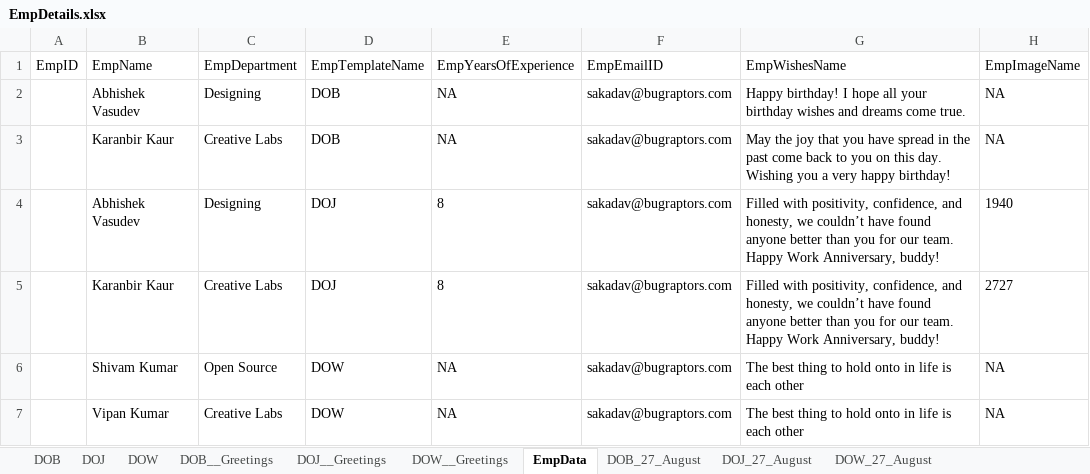
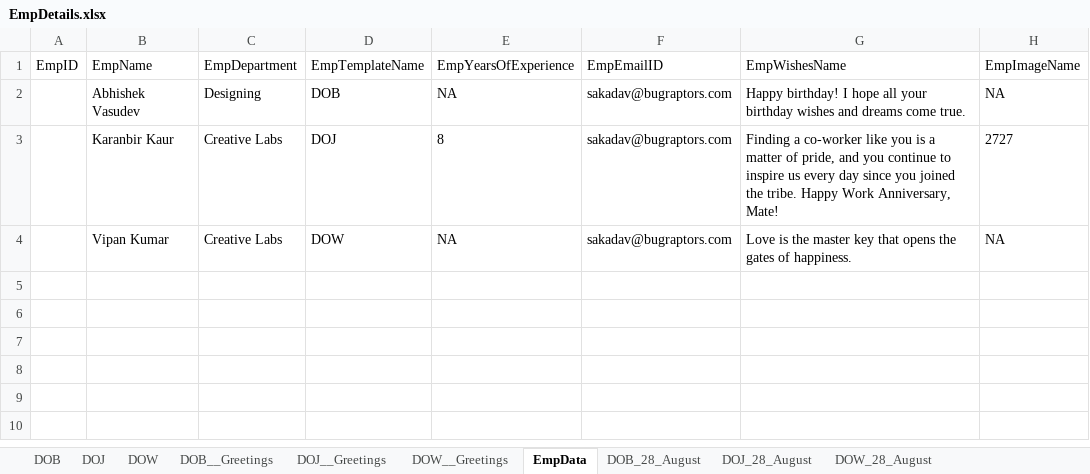
Before and after one commit to TestGit221994/RPA-HRGreetingCards-Dispatcher, an Excel workbook: HR-GreetingsCardsData/EmpDetails/EmpDetails.xlsx, sheet EmpData, drawn as a sheet; values as stored, in another font and other column widths than the file's, no borders; removed rows and columns are numbered as before the commit, all else as after; the diff names each change by its address in the sheet, - before the commit and + after, or states it on an @@ line.

```diff
--- a/HR-GreetingsCardsData/EmpDetails/EmpDetails.xlsx (sheet EmpData)
+++ b/HR-GreetingsCardsData/EmpDetails/EmpDetails.xlsx (sheet EmpData)
-sheet tab: DOB_27_August
+sheet tab: DOB_28_August
-sheet tab: DOJ_27_August
+sheet tab: DOJ_28_August
-sheet tab: DOW_27_August
+sheet tab: DOW_28_August
-row 3:  | Karanbir Kaur | Creative Labs | DOB | NA | sakadav@bugraptors.com | May the joy that you have spread in the past come back to you on this day. Wishing you a very happy birthday! | NA
-row 4:  | Abhishek Vasudev | Designing | DOJ | 8 | sakadav@bugraptors.com | Filled with positivity, confidence, and honesty, we couldn’t have found anyone better than you for our team. Happy Work Anniversary, buddy! | 1940
-G3: Filled with positivity, confidence, and honesty, we couldn’t have found anyone better than you for our team. Happy Work Anniversary, buddy!
+G3: Finding a co-worker like you is a matter of pride, and you continue to inspire us every day since you joined the tribe. Happy Work Anniversary, Mate!
-row 6:  | Shivam Kumar | Open Source | DOW | NA | sakadav@bugraptors.com | The best thing to hold onto in life is each other | NA
-G4: The best thing to hold onto in life is each other
+G4: Love is the master key that opens the gates of happiness.
```
Also changed, not shown: sheet DOB_28_August, sheet DOJ_28_August, sheet DOW_28_August, sheet DOB, sheet DOJ, sheet DOW, Data/Config.xlsx, 3 other files.
